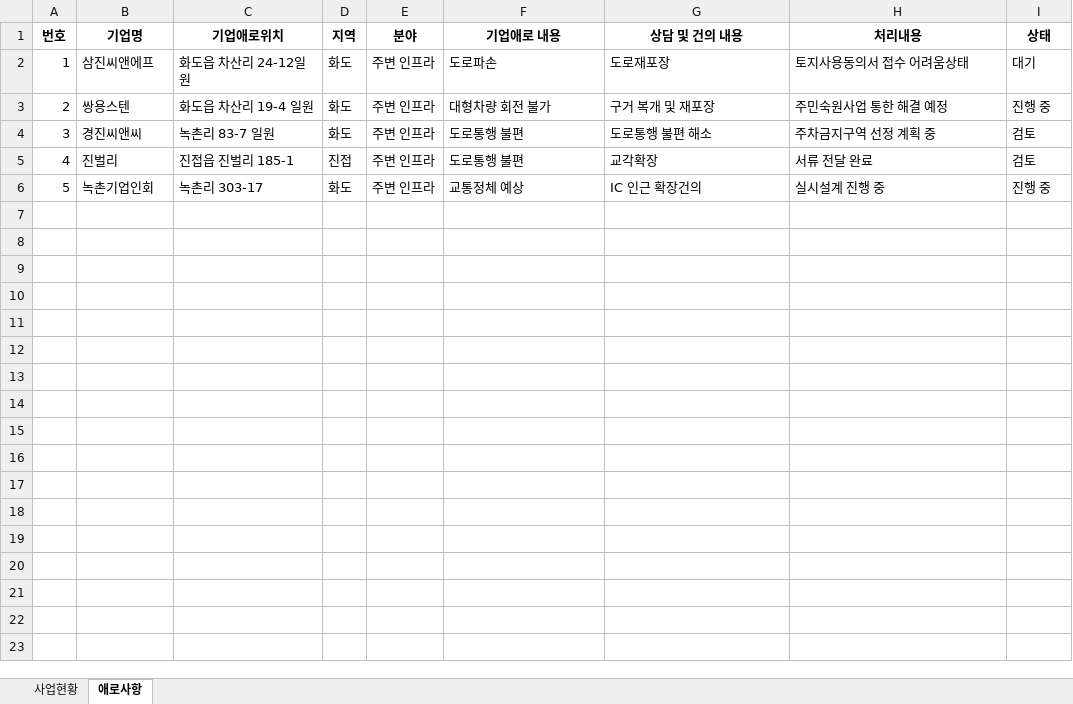
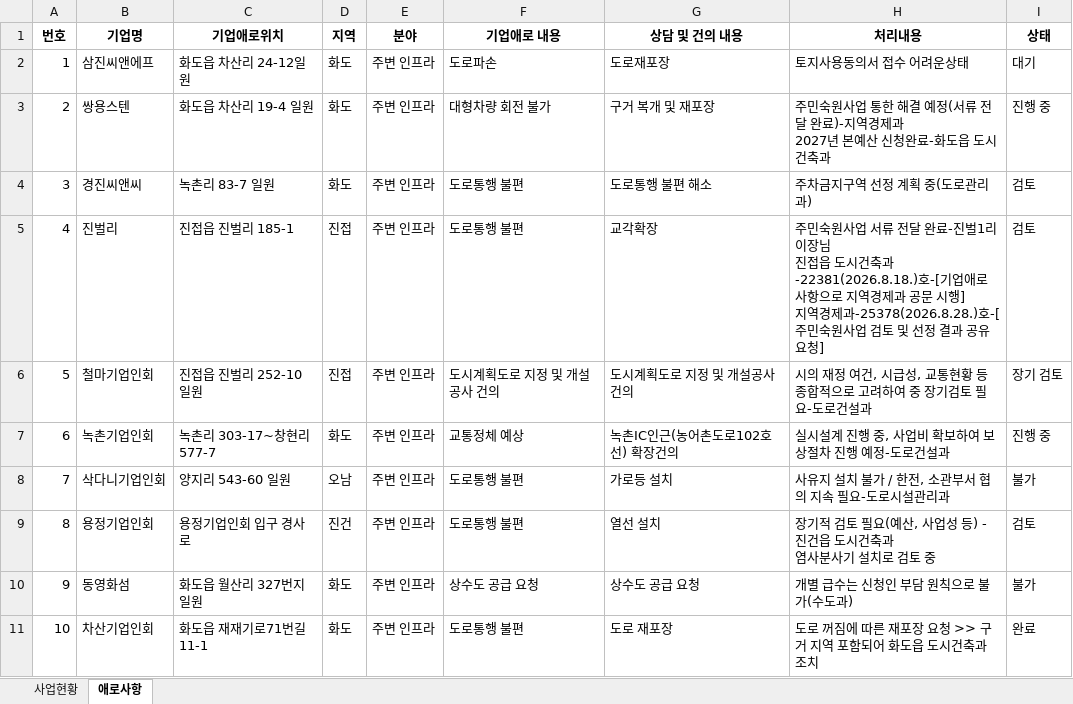
Before and after one commit to wovud4023-cell/nyjcorpdashboard, an Excel workbook: data.xlsx, sheet 애로사항, drawn as a sheet; only a part is shown; values as stored, in another font and other column widths than the file's, no borders; addresses are those after the commit; ↵ is a line break in a cell; the diff covers the shown part only; the diff names each change by its address in the sheet, - before the commit and + after, or states it on an @@ line.

```diff
--- a/data.xlsx (sheet 애로사항)
+++ b/data.xlsx (sheet 애로사항)
-H2 (처리내용): 토지사용동의서 접수 어려움상태
+H2 (처리내용): 토지사용동의서 접수 어려운상태
-H3 (처리내용): 주민숙원사업 통한 해결 예정
+H3 (처리내용): 주민숙원사업 통한 해결 예정(서류 전달 완료)-지역경제과 ↵ 2027년 본예산 신청완료-화도읍 도시건축과
-H4 (처리내용): 주차금지구역 선정 계획 중
+H4 (처리내용): 주차금지구역 선정 계획 중(도로관리과)
-H5 (처리내용): 서류 전달 완료
+H5 (처리내용): 주민숙원사업 서류 전달 완료-진벌1리 이장님 ↵ 진접읍 도시건축과-22381(2026.8.18.)호-[기업애로 사항으로 지역경제과 공문 시행] ↵ 지역경제과-25378(2026.8.28.)호-[주민숙원사업 검토 및 선정 결과 공유 요청]
+row 6: 5 | 철마기업인회 | 진접읍 진벌리 252-10 일원 | 진접 | 주변 인프라 | 도시계획도로 지정 및 개설공사 건의 | 도시계획도로 지정 및 개설공사 건의 | 시의 재정 여건, 시급성, 교통현황 등 종합적으로 고려하여 중 장기검토 필요-도로건설과 | 장기 검토
@@ column A (번호) renumbered in row 7 @@
-C7 (기업애로위치): 녹촌리 303-17
+C7 (기업애로위치): 녹촌리 303-17~창현리 577-7
-G7 (상담 및 건의 내용): IC 인근 확장건의
+G7 (상담 및 건의 내용): 녹촌IC인근(농어촌도로102호선) 확장건의
-H7 (처리내용): 실시설계 진행 중
+H7 (처리내용): 실시설계 진행 중, 사업비 확보하여 보상절차 진행 예정-도로건설과
+row 8: 7 | 삭다니기업인회 | 양지리 543-60 일원 | 오남 | 주변 인프라 | 도로통행 불편 | 가로등 설치 | 사유지 설치 불가 / 한전, 소관부서 협의 지속 필요-도로시설관리과 | 불가
+row 9: 8 | 용정기업인회 | 용정기업인회 입구 경사로 | 진건 | 주변 인프라 | 도로통행 불편 | 열선 설치 | 장기적 검토 필요(예산, 사업성 등) - 진건읍 도시건축과 ↵ 염사분사기 설치로 검토 중 | 검토
+row 10: 9 | 동영화섬 | 화도읍 월산리 327번지 일원 | 화도 | 주변 인프라 | 상수도 공급 요청 | 상수도 공급 요청 | 개별 급수는 신청인 부담 원칙으로 불가(수도과) | 불가
+row 11: 10 | 차산기업인회 | 화도읍 재재기로71번길 11-1 | 화도 | 주변 인프라 | 도로통행 불편 | 도로 재포장 | 도로 꺼짐에 따른 재포장 요청 >> 구거 지역 포함되어 화도읍 도시건축과 조치 | 완료
```
Also changed, not shown: 10 added rows elsewhere in this sheet, sheet 사업현황, 1 other file.
